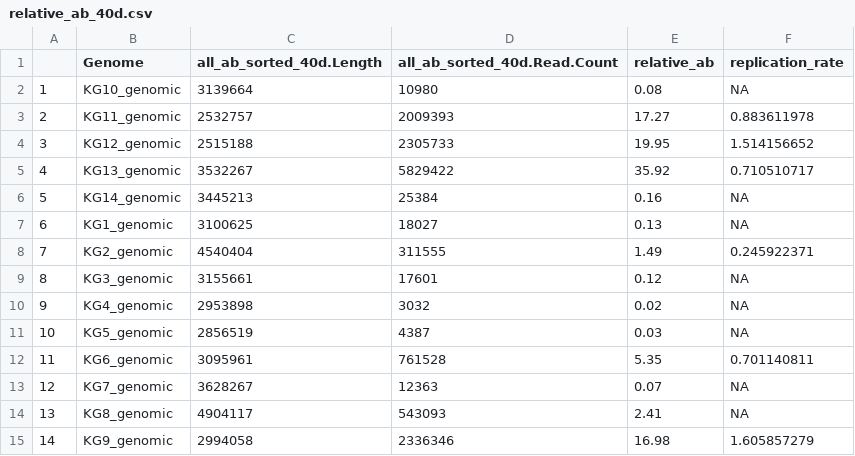
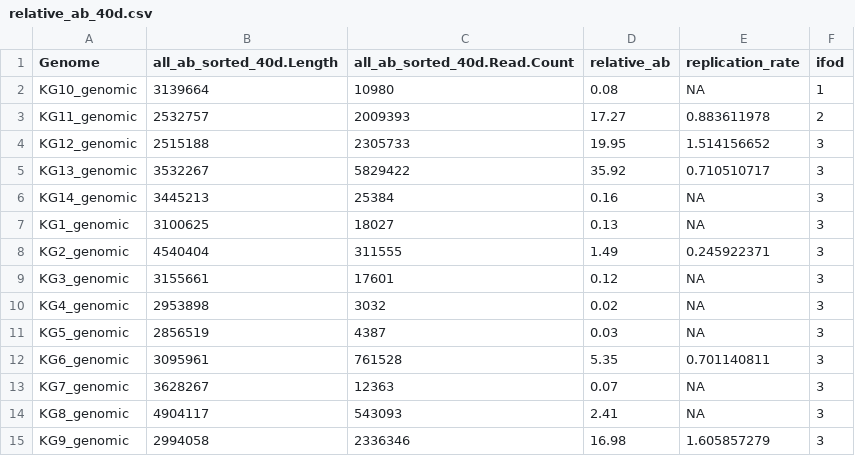
Before and after one commit to YunliEricHsieh/IMIC, a CSV file: table/abundance_table/relative_ab_40d.csv, drawn as a sheet; removed rows and columns are numbered as before the commit, all else as after; the diff names each change by its address in the sheet, - before the commit and + after, or states it on an @@ line.

Commit message:
Update the table

```diff
--- a/table/abundance_table/relative_ab_40d.csv
+++ b/table/abundance_table/relative_ab_40d.csv
-column A, rows 2-15: 1 | 2 | 3 | 4 | 5 | 6 | 7 | 8 | 9 | 10 | 11 | 12 | 13 | 14
+column F (ifod), rows 2-15: 1 | 2 | 3 | 3 | 3 | 3 | 3 | 3 | 3 | 3 | 3 | 3 | 3 | 3
```
